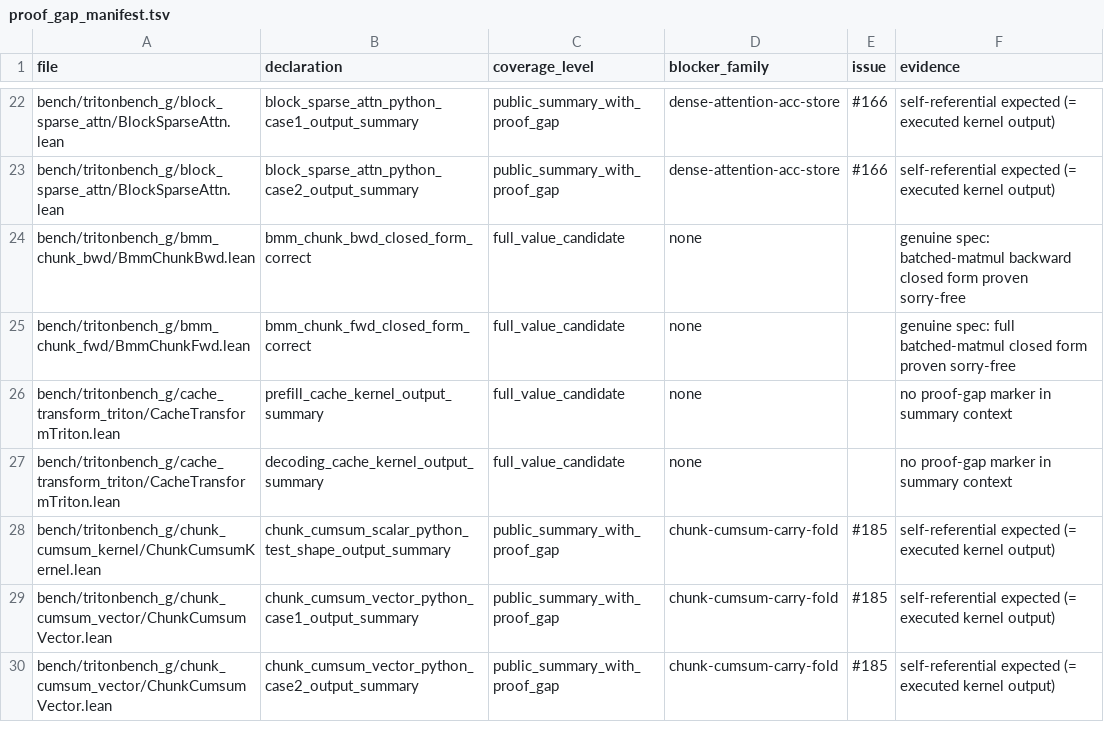
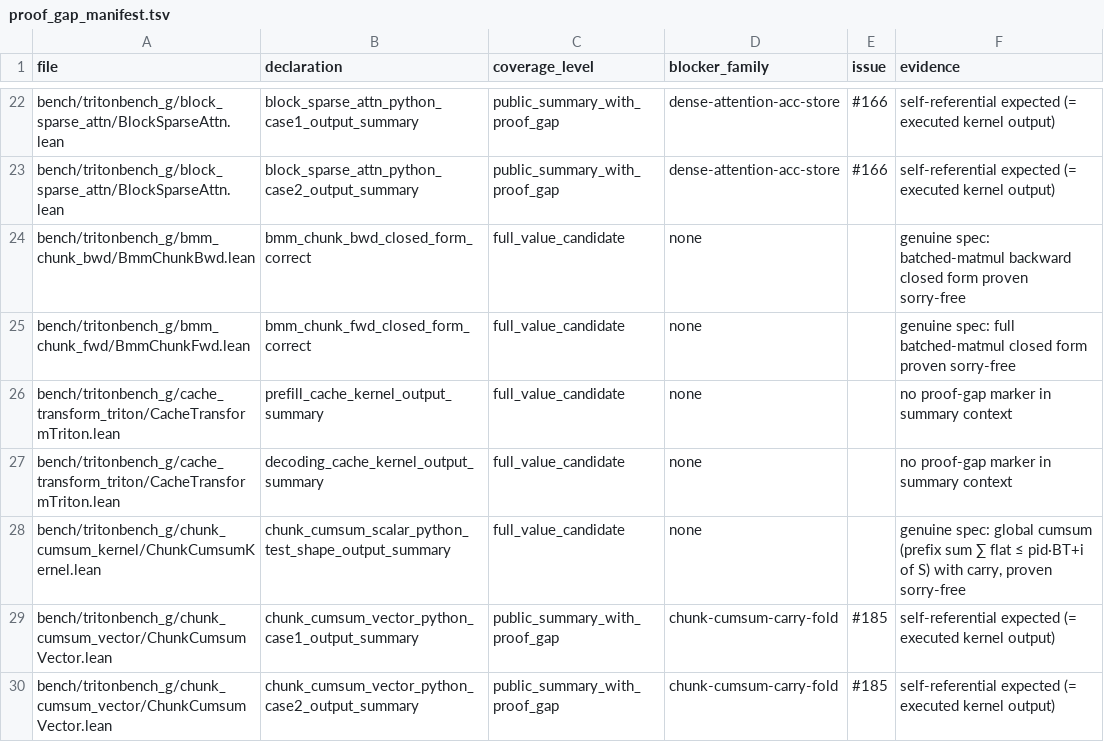
Before and after one commit to Lizn-zn/VeriTile, a TSV file: bench/tritonbench_g/proof_gap_manifest.tsv, drawn as a sheet; only a part is shown, gaps mark what is left out.

```diff
--- a/bench/tritonbench_g/proof_gap_manifest.tsv
+++ b/bench/tritonbench_g/proof_gap_manifest.tsv
@@ -27,3 +27,3 @@ bench/tritonbench_g/cache_transform_triton/CacheTransformTriton.lean	prefill_cac
 bench/tritonbench_g/cache_transform_triton/CacheTransformTriton.lean	decoding_cache_kernel_output_summary	full_value_candidate	none		no proof-gap marker in summary context
-bench/tritonbench_g/chunk_cumsum_kernel/ChunkCumsumKernel.lean	chunk_cumsum_scalar_python_test_shape_output_summary	public_summary_with_proof_gap	chunk-cumsum-carry-fold	#185	self-referential expected (= executed kernel output)
+bench/tritonbench_g/chunk_cumsum_kernel/ChunkCumsumKernel.lean	chunk_cumsum_scalar_python_test_shape_output_summary	full_value_candidate	none		genuine spec: global cumsum (prefix sum ∑ flat ≤ pid·BT+i of S) with carry, proven sorry-free
 bench/tritonbench_g/chunk_cumsum_vector/ChunkCumsumVector.lean	chunk_cumsum_vector_python_case1_output_summary	public_summary_with_proof_gap	chunk-cumsum-carry-fold	#185	self-referential expected (= executed kernel output)
```
Also changed, not shown: 2 other files.
